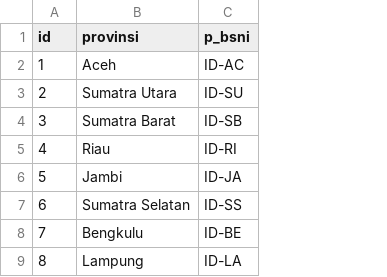
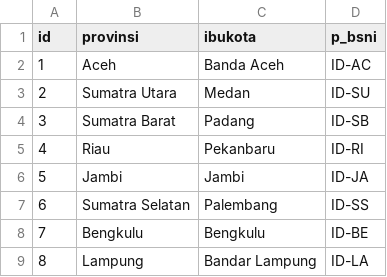
Before and after one commit to ichadhr/db-wilayah-indonesia, a CSV file: csv/tbl_provinsi.csv, drawn as a sheet; only a part is shown; the diff names each change by its address in the sheet, - before the commit and + after, or states it on an @@ line.

Commit message:
penambahan ibukota provinsi pada tabel provinsi

```diff
--- a/csv/tbl_provinsi.csv
+++ b/csv/tbl_provinsi.csv
+column C (ibukota), rows 2-9: Banda Aceh | Medan | Padang | Pekanbaru | Jambi | Palembang | Bengkulu | Bandar Lampung
```
Also changed, not shown: 2 other files.
